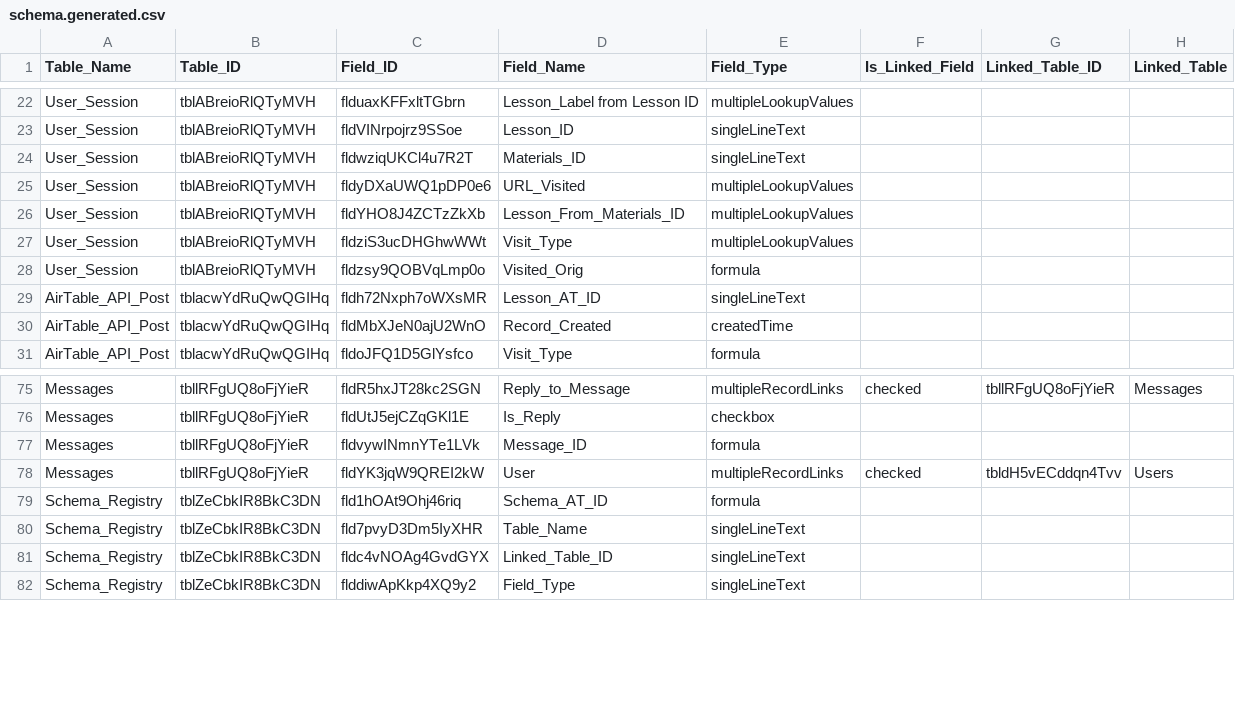
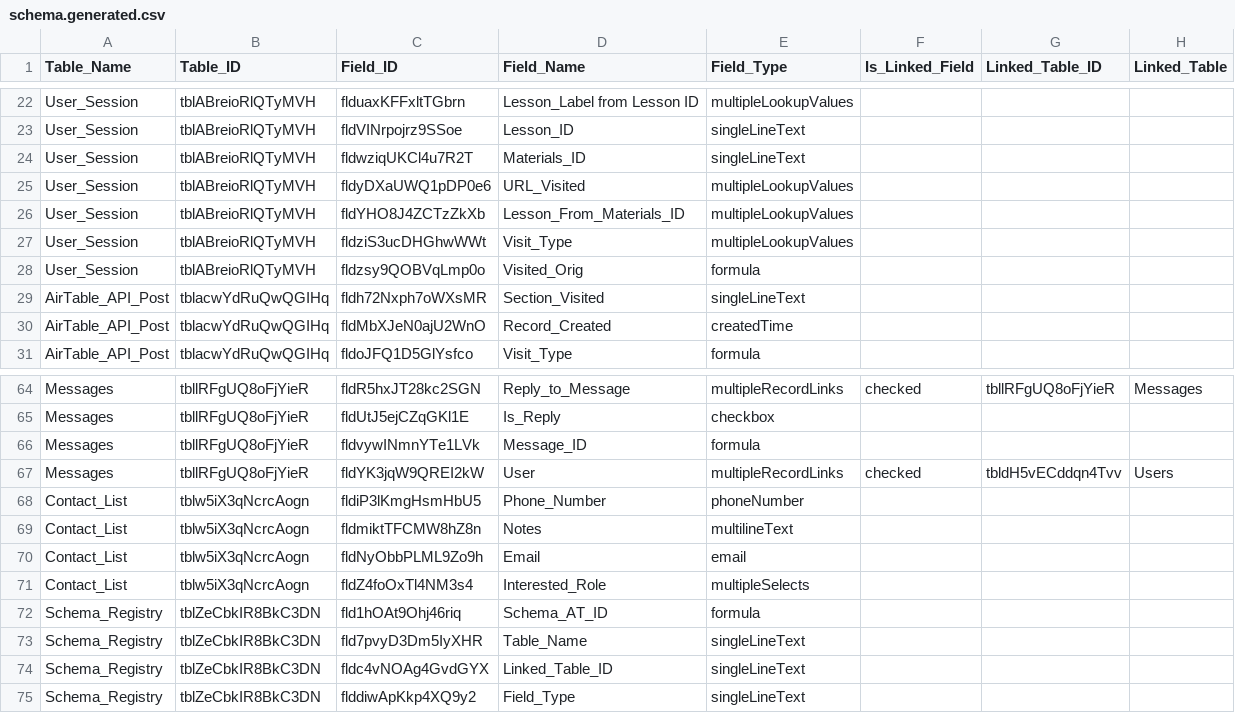
Before and after one commit to IntegralEd/nextgensw, a CSV file: docs/schema.generated.csv, drawn as a sheet; only a part is shown, gaps mark what is left out; the diff covers the shown part only.

```diff
--- a/docs/schema.generated.csv
+++ b/docs/schema.generated.csv
@@ -28,3 +28,3 @@ User_Session,tblABreioRlQTyMVH,fldziS3ucDHGhwWWt,Visit_Type,multipleLookupValues
 User_Session,tblABreioRlQTyMVH,fldzsy9QOBVqLmp0o,Visited_Orig,formula,,,
-AirTable_API_Post,tblacwYdRuQwQGIHq,fldh72Nxph7oWXsMR,Lesson_AT_ID,singleLineText,,,
+AirTable_API_Post,tblacwYdRuQwQGIHq,fldh72Nxph7oWXsMR,Section_Visited,singleLineText,,,
 AirTable_API_Post,tblacwYdRuQwQGIHq,fldMbXJeN0ajU2WnO,Record_Created,createdTime,,,
@@ -78,2 +67,6 @@ Messages,tbllRFgUQ8oFjYieR,fldvywINmnYTe1LVk,Message_ID,formula,,,
 Messages,tbllRFgUQ8oFjYieR,fldYK3jqW9QREI2kW,User,multipleRecordLinks,checked,tbldH5vECddqn4Tvv,Users
+Contact_List,tblw5iX3qNcrcAogn,fldiP3lKmgHsmHbU5,Phone_Number,phoneNumber,,,
+Contact_List,tblw5iX3qNcrcAogn,fldmiktTFCMW8hZ8n,Notes,multilineText,,,
+Contact_List,tblw5iX3qNcrcAogn,fldNyObbPLML9Zo9h,Email,email,,,
+Contact_List,tblw5iX3qNcrcAogn,fldZ4foOxTl4NM3s4,Interested_Role,multipleSelects,,,
 Schema_Registry,tblZeCbkIR8BkC3DN,fld1hOAt9Ohj46riq,Schema_AT_ID,formula,,,
```
Also changed, not shown: 2 added rows and 13 removed rows elsewhere in this file, 2 other files.
